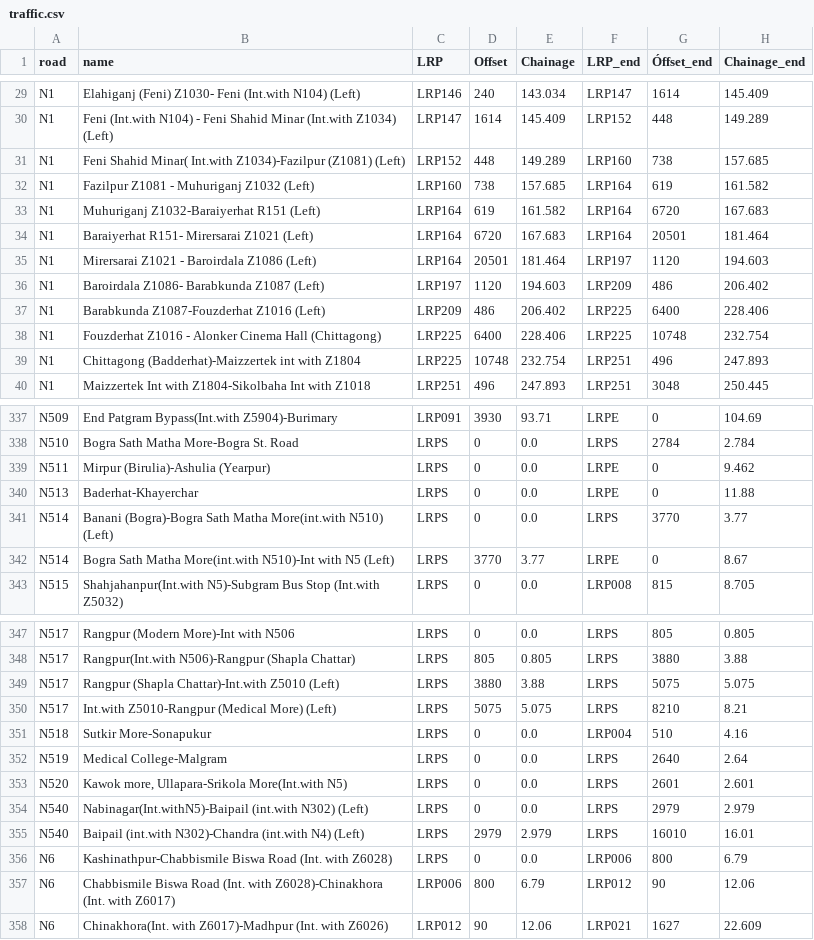
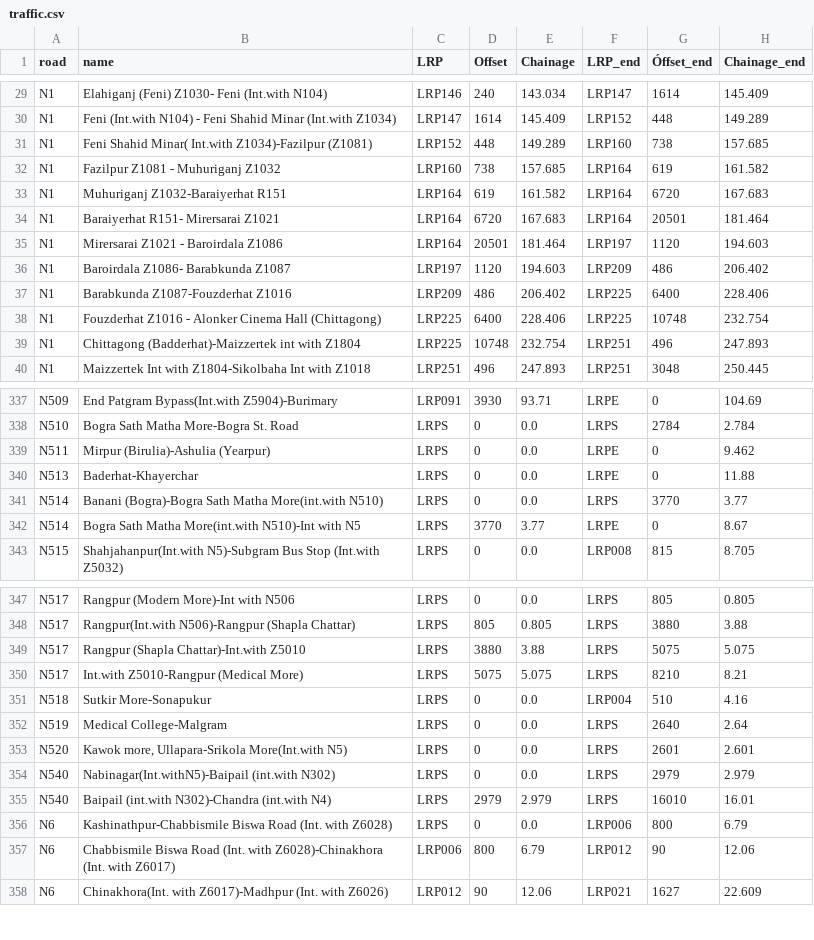
Before and after one commit to annabelverspeek/EPA133A, a CSV file: Assignment4/EPA133a-G12-A4/model/traffic.csv, drawn as a sheet; only a part is shown, gaps mark what is left out; the diff covers the shown part only; the diff names each change by its address in the sheet, - before the commit and + after, or states it on an @@ line.

Commit message:
traffic sorted en zonder left en right

```diff
--- a/Assignment4/EPA133a-G12-A4/model/traffic.csv
+++ b/Assignment4/EPA133a-G12-A4/model/traffic.csv
-B29 (name): …(Int.with N104) (Left)
+B29 (name): …(Int.with N104)
-B30 (name): …(Int.with Z1034) (Left)
+B30 (name): …(Int.with Z1034)
-B31 (name): …Z1034)-Fazilpur (Z1081) (Left)
+B31 (name): …Z1034)-Fazilpur (Z1081)
-B32 (name): Fazilpur Z1081 - Muhuriganj Z1032 (Left)
+B32 (name): Fazilpur Z1081 - Muhuriganj Z1032
-B33 (name): Muhuriganj Z1032-Baraiyerhat R151 (Left)
+B33 (name): Muhuriganj Z1032-Baraiyerhat R151
-B34 (name): Baraiyerhat R151- Mirersarai Z1021 (Left)
+B34 (name): Baraiyerhat R151- Mirersarai Z1021
-B35 (name): Mirersarai Z1021 - Baroirdala Z1086 (Left)
+B35 (name): Mirersarai Z1021 - Baroirdala Z1086
-B36 (name): Baroirdala Z1086- Barabkunda Z1087 (Left)
+B36 (name): Baroirdala Z1086- Barabkunda Z1087
-B37 (name): Barabkunda Z1087-Fouzderhat Z1016 (Left)
+B37 (name): Barabkunda Z1087-Fouzderhat Z1016
-B341 (name): …More(int.with N510) (Left)
+B341 (name): …More(int.with N510)
-B342 (name): …with N5 (Left)
+B342 (name): …with N5
-B349 (name): Rangpur (Shapla Chattar)-Int.with Z5010 (Left)
+B349 (name): Rangpur (Shapla Chattar)-Int.with Z5010
-B350 (name): Int.with Z5010-Rangpur (Medical More) (Left)
+B350 (name): Int.with Z5010-Rangpur (Medical More)
-B354 (name): …(int.with N302) (Left)
+B354 (name): …(int.with N302)
-B355 (name): …(int.with N4) (Left)
+B355 (name): …(int.with N4)
```
Also changed, not shown: 56 edited cells elsewhere in this file, 1 other file.
